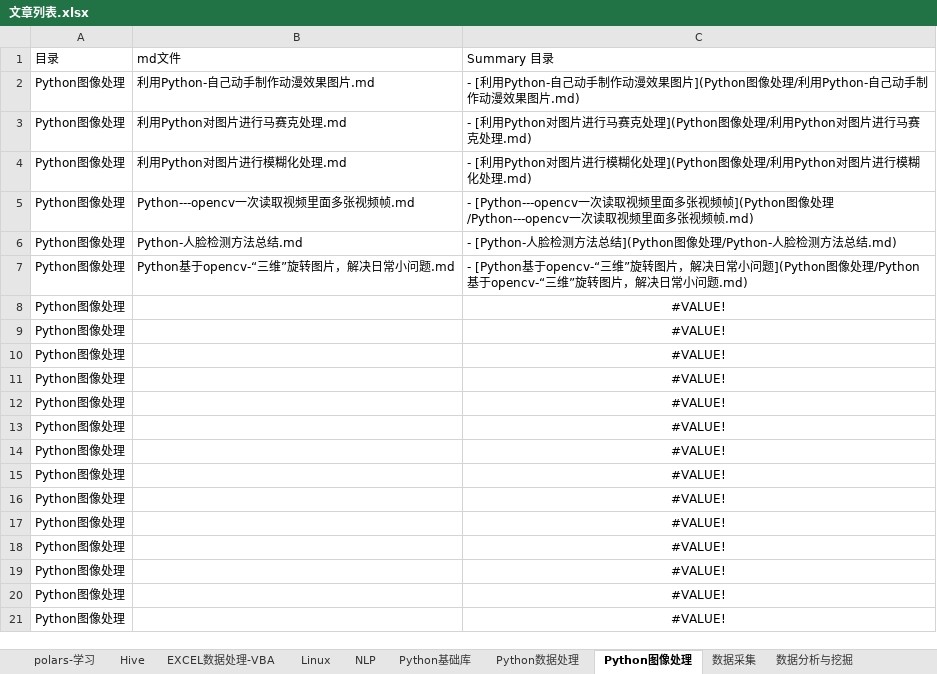
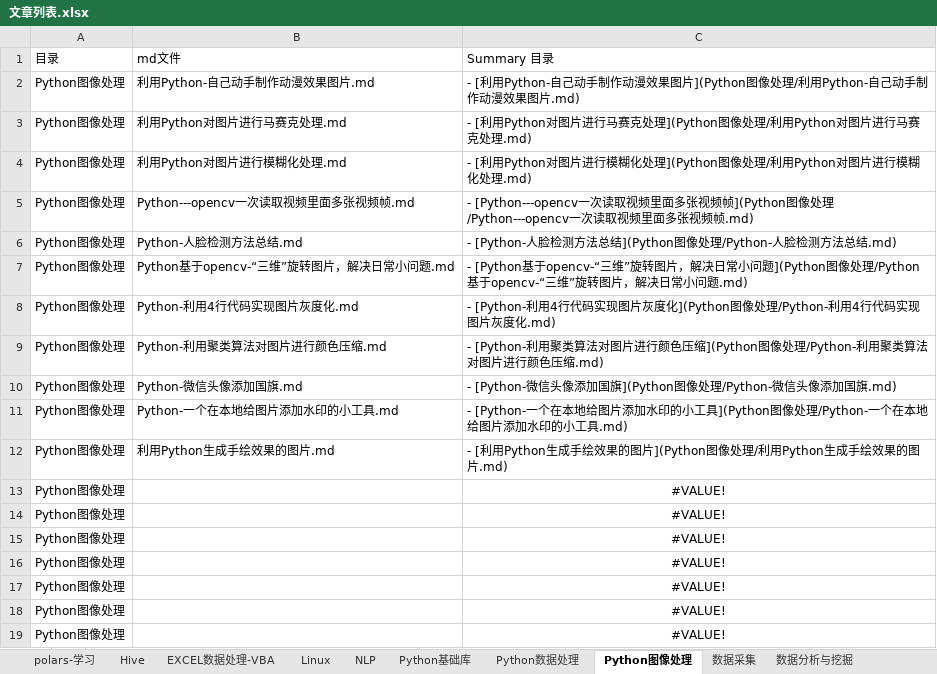
Before and after one commit to DataShare-duo/datashare, an Excel workbook: src/文章列表.xlsx, sheet Python图像处理, drawn as a sheet; only a part is shown; the shorter side is filled out with more unchanged rows; values as stored, in another font and other column widths than the file's, no borders; the diff names each change by its address in the sheet, - before the commit and + after, or states it on an @@ line.

```diff
--- a/src/文章列表.xlsx (sheet Python图像处理)
+++ b/src/文章列表.xlsx (sheet Python图像处理)
-B8: (empty)
+B8: Python-利用4行代码实现图片灰度化.md
-C8: #VALUE!
+C8: - [Python-利用4行代码实现图片灰度化](Python图像处理/Python-利用4行代码实现图片灰度化.md)
-C8:C12 alignment: center
+C8:C12 alignment: left
-B9: (empty)
+B9: Python-利用聚类算法对图片进行颜色压缩.md
-C9: #VALUE!
+C9: - [Python-利用聚类算法对图片进行颜色压缩](Python图像处理/Python-利用聚类算法对图片进行颜色压缩.md)
-B10: (empty)
+B10: Python-微信头像添加国旗.md
-C10: #VALUE!
+C10: - [Python-微信头像添加国旗](Python图像处理/Python-微信头像添加国旗.md)
-B11: (empty)
+B11: Python-一个在本地给图片添加水印的小工具.md
-C11: #VALUE!
+C11: - [Python-一个在本地给图片添加水印的小工具](Python图像处理/Python-一个在本地给图片添加水印的小工具.md)
-B12: (empty)
+B12: 利用Python生成手绘效果的图片.md
-C12: #VALUE!
+C12: - [利用Python生成手绘效果的图片](Python图像处理/利用Python生成手绘效果的图片.md)
```
Also changed, not shown: sheet polars-学习, sheet NLP, sheet Hive, other sheet tabs, 38 other files.
